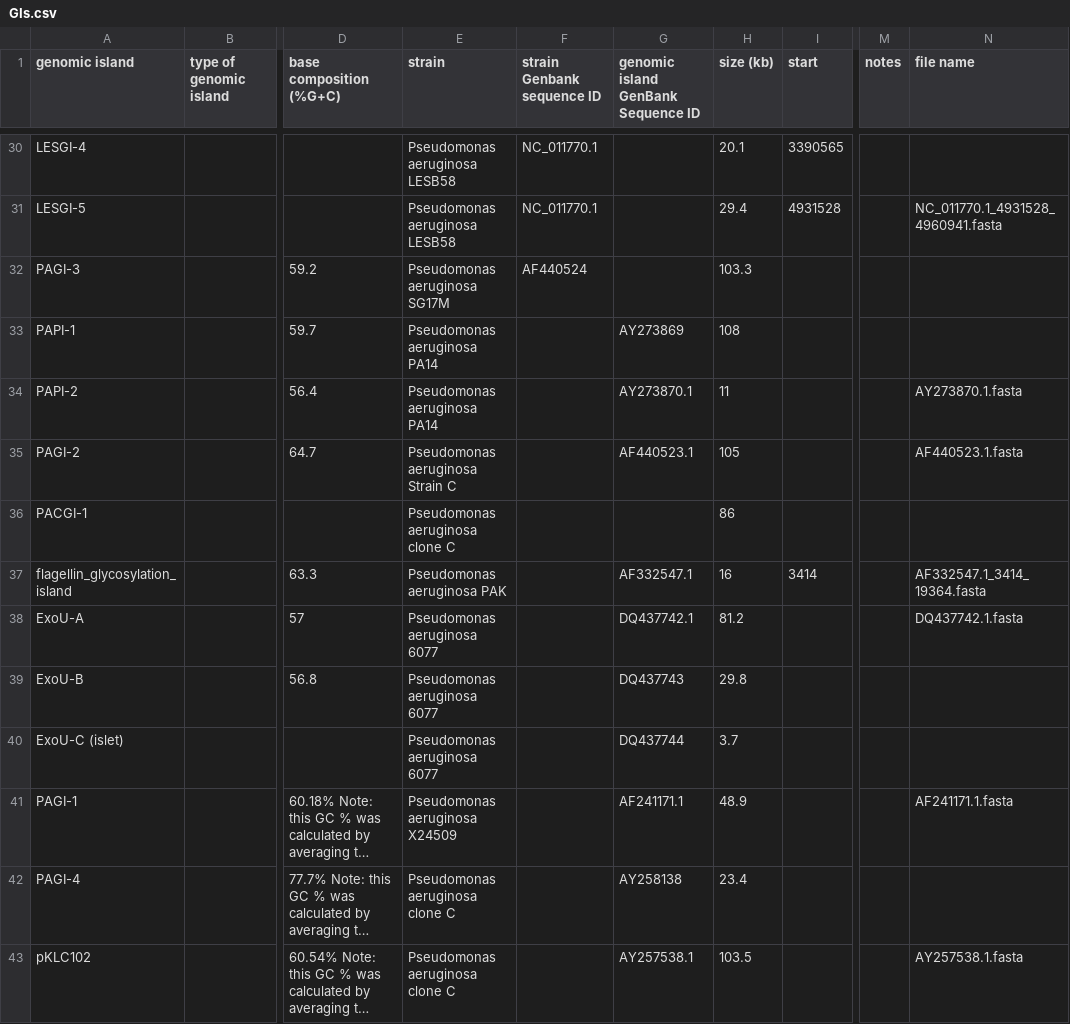
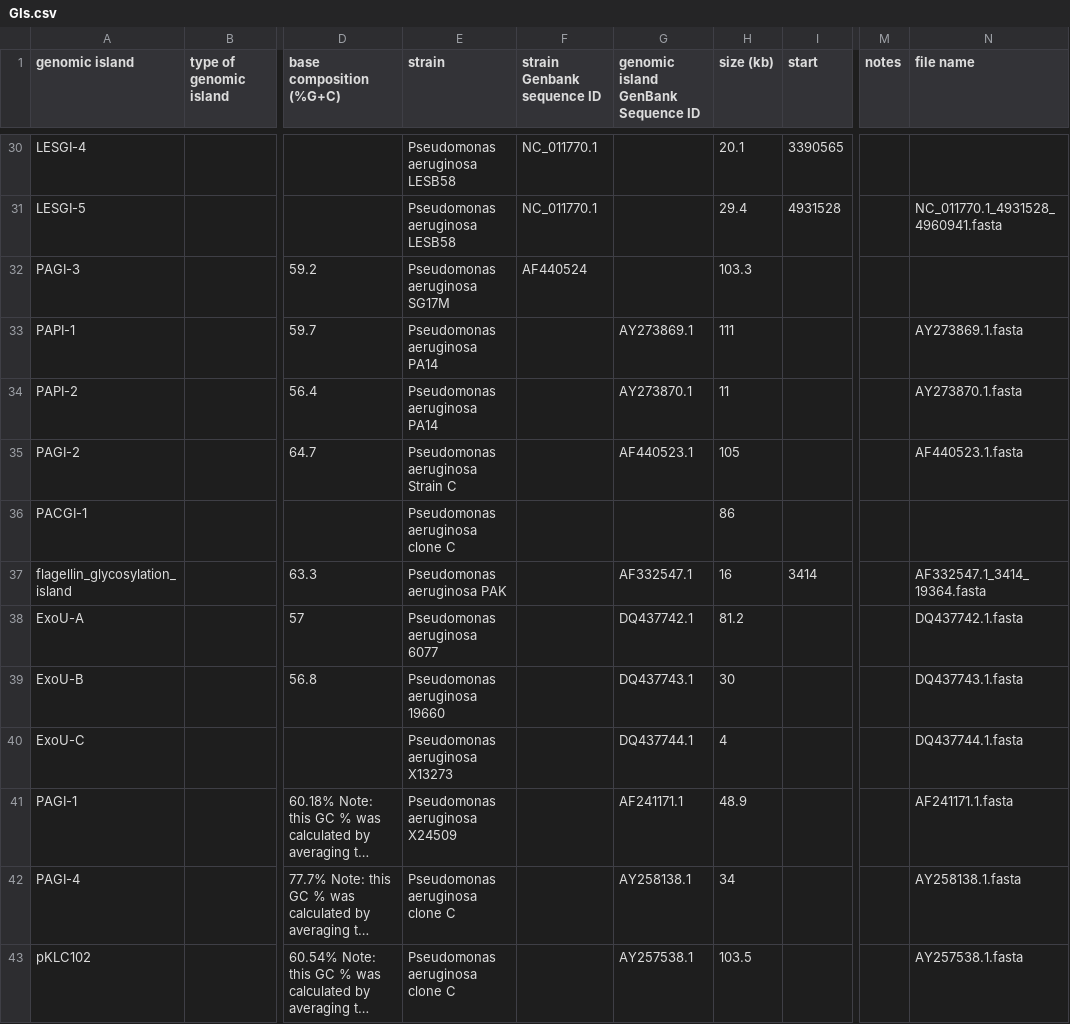
Before and after one commit to brinkmanlab/curated_GIs, a CSV file: GIs.csv, drawn as a sheet; only a part is shown, gaps mark what is left out; long unchanged cells end in …; the diff names each change by its address in the sheet, - before the commit and + after, or states it on an @@ line.

Commit message:
Update GIs.csv

```diff
--- a/GIs.csv
+++ b/GIs.csv
-G33: AY273869
+G33: AY273869.1
-H33 (size (kb)): 108
+H33 (size (kb)): 111
-N33 (file name): (empty)
+N33 (file name): AY273869.1.fasta
-E39 (strain): Pseudomonas aeruginosa 6077
+E39 (strain): Pseudomonas aeruginosa 19660
-G39: DQ437743
+G39: DQ437743.1
-H39 (size (kb)): 29.8
+H39 (size (kb)): 30
-N39 (file name): (empty)
+N39 (file name): DQ437743.1.fasta
-A40 (genomic island): ExoU-C (islet)
+A40 (genomic island): ExoU-C
-E40 (strain): Pseudomonas aeruginosa 6077
+E40 (strain): Pseudomonas aeruginosa X13273
-G40: DQ437744
+G40: DQ437744.1
-H40 (size (kb)): 3.7
+H40 (size (kb)): 4
-N40 (file name): (empty)
+N40 (file name): DQ437744.1.fasta
-G42: AY258138
+G42: AY258138.1
-H42 (size (kb)): 23.4
+H42 (size (kb)): 34
-N42 (file name): (empty)
+N42 (file name): AY258138.1.fasta
```
